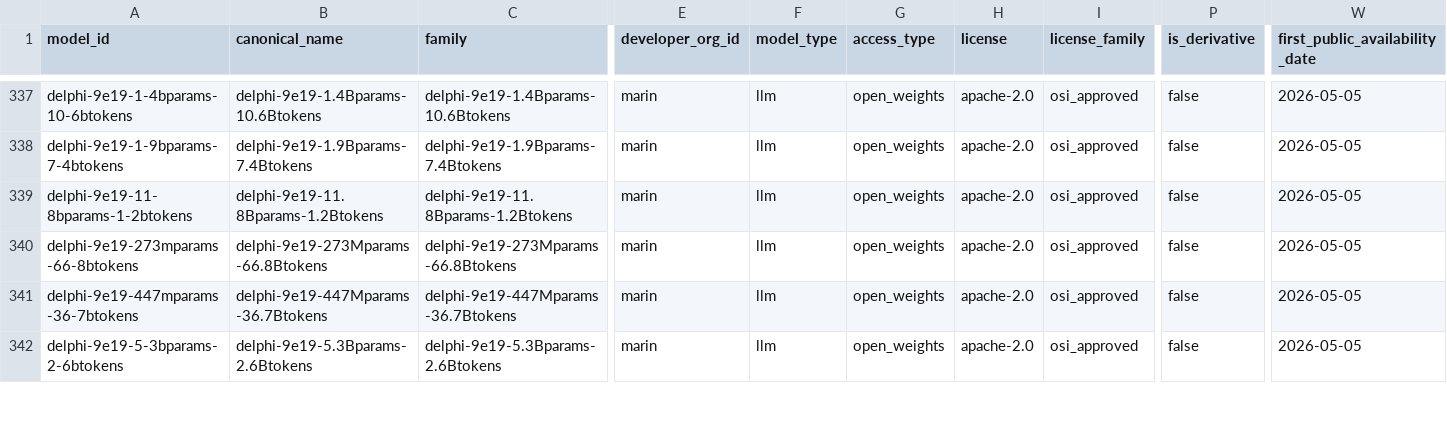
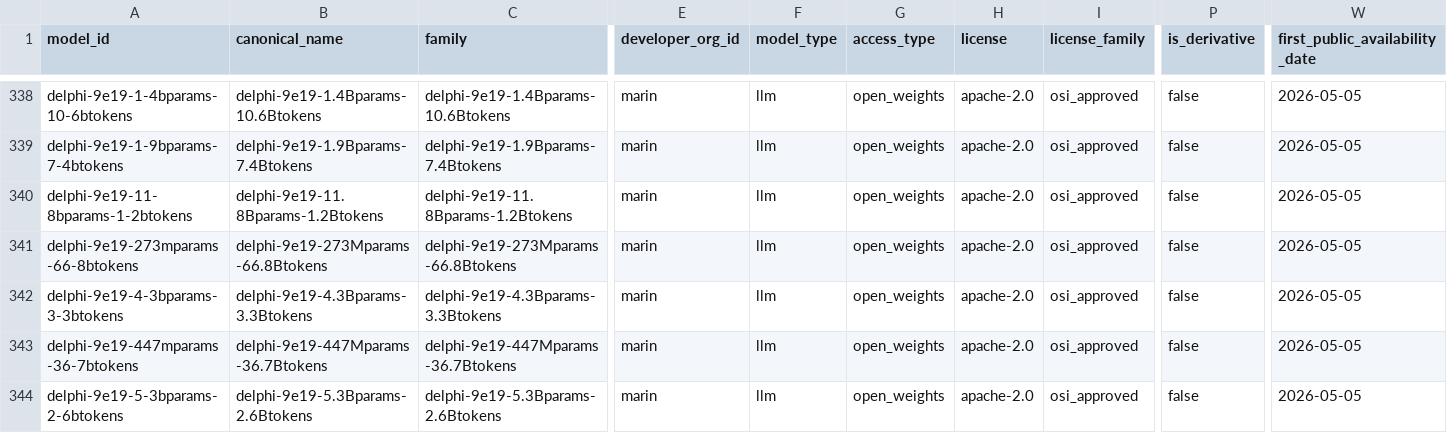
Before and after one commit to YasamanAnsari/llm-ledger, a CSV file: data/core/models.csv, drawn as a sheet; only a part is shown, gaps mark what is left out; rows hold the shown columns only; the diff covers the shown part only; the diff names each change by its address in the sheet, - before the commit and + after, or states it on an @@ line.

```diff
--- a/data/core/models.csv
+++ b/data/core/models.csv
+row 342: delphi-9e19-4-3bparams-3-3btokens | delphi-9e19-4.3Bparams-3.3Btokens | delphi-9e19-4.3Bparams-3.3Btokens | marin | llm | open_weights | apache-2.0 | osi_approved | false | 2026-05-05
```
Also changed, not shown: 4 added rows and 8 edited cells elsewhere in this file, data/core/claims.csv, data/core/events.csv, 37 other files.
